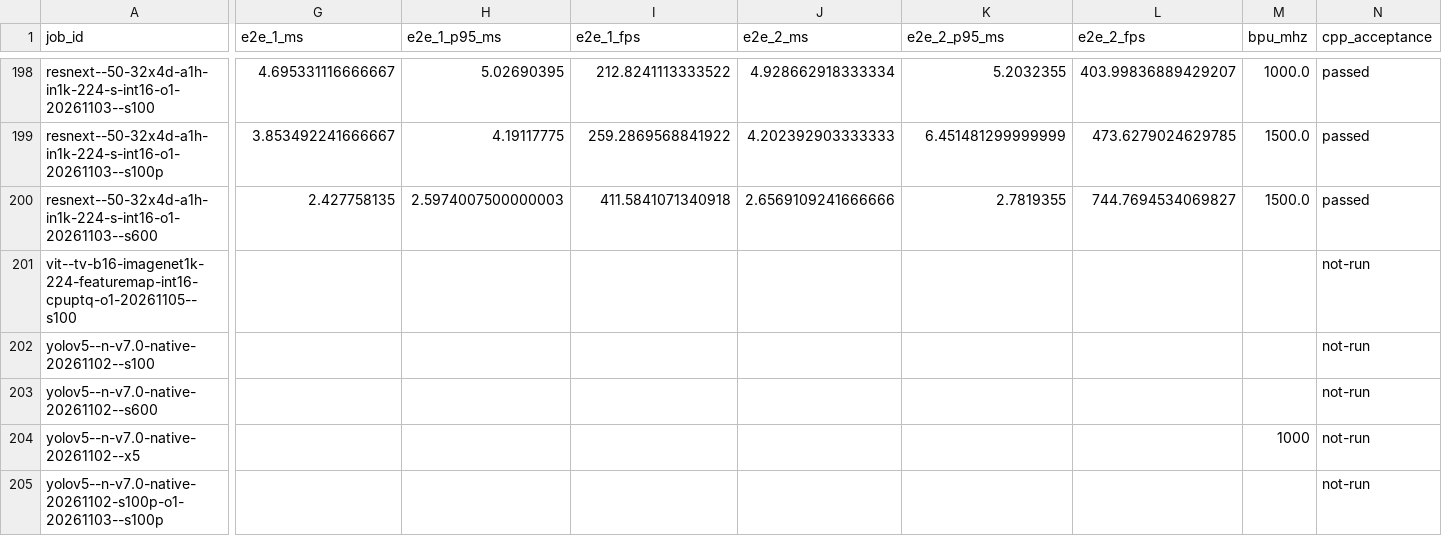
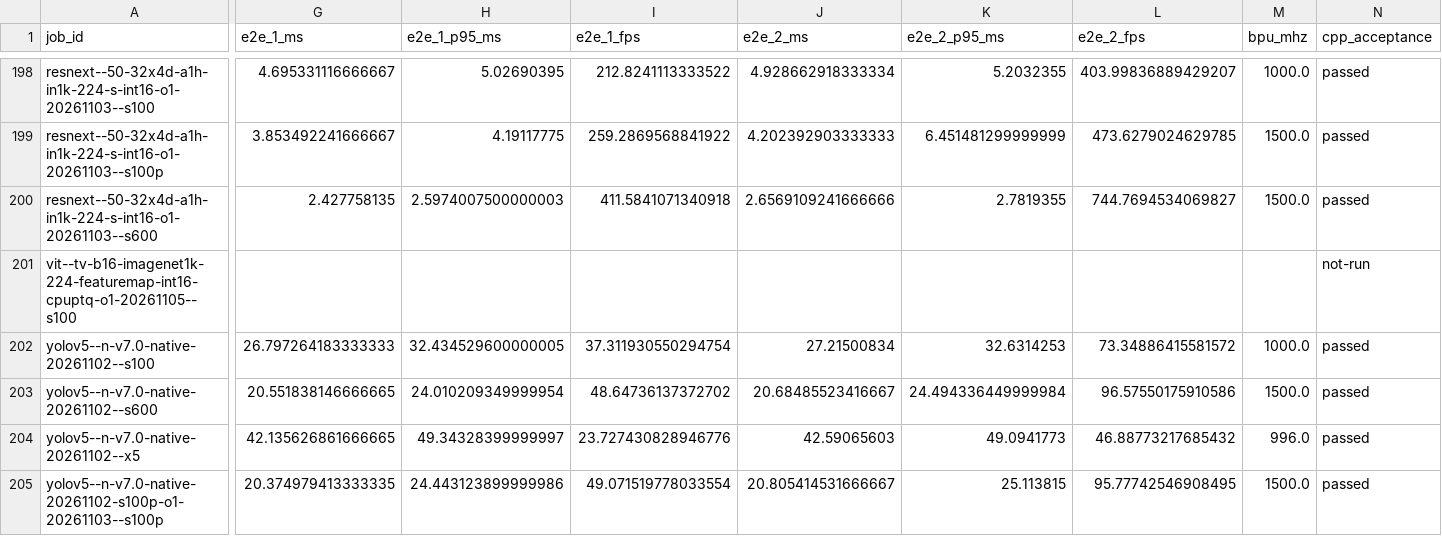
Before and after one commit to D-Robotics/rdk_model_zoo, a CSV file: model_zoo_web/public/evaluation/first208-20261109/performance.csv, drawn as a sheet; only a part is shown, gaps mark what is left out; the diff covers the shown part only; the diff names each change by its address in the sheet, - before the commit and + after, or states it on an @@ line.

```diff
--- a/model_zoo_web/public/evaluation/first208-20261109/performance.csv
+++ b/model_zoo_web/public/evaluation/first208-20261109/performance.csv
-G202 (e2e_1_ms): (empty)
+G202 (e2e_1_ms): 26.797264183333333
-H202 (e2e_1_p95_ms): (empty)
+H202 (e2e_1_p95_ms): 32.434529600000005
-I202 (e2e_1_fps): (empty)
+I202 (e2e_1_fps): 37.311930550294754
-J202 (e2e_2_ms): (empty)
+J202 (e2e_2_ms): 27.21500834
-K202 (e2e_2_p95_ms): (empty)
+K202 (e2e_2_p95_ms): 32.6314253
-L202 (e2e_2_fps): (empty)
+L202 (e2e_2_fps): 73.34886415581572
-M202 (bpu_mhz): (empty)
+M202 (bpu_mhz): 1000.0
-N202:N205 (cpp_acceptance): not-run
+N202:N205 (cpp_acceptance): passed
-G203 (e2e_1_ms): (empty)
+G203 (e2e_1_ms): 20.551838146666665
-H203 (e2e_1_p95_ms): (empty)
+H203 (e2e_1_p95_ms): 24.010209349999954
-I203 (e2e_1_fps): (empty)
+I203 (e2e_1_fps): 48.64736137372702
-J203 (e2e_2_ms): (empty)
+J203 (e2e_2_ms): 20.68485523416667
-K203 (e2e_2_p95_ms): (empty)
+K203 (e2e_2_p95_ms): 24.494336449999984
-L203 (e2e_2_fps): (empty)
+L203 (e2e_2_fps): 96.57550175910586
-M203 (bpu_mhz): (empty)
+M203 (bpu_mhz): 1500.0
-G204 (e2e_1_ms): (empty)
+G204 (e2e_1_ms): 42.135626861666665
-H204 (e2e_1_p95_ms): (empty)
+H204 (e2e_1_p95_ms): 49.34328399999997
-I204 (e2e_1_fps): (empty)
+I204 (e2e_1_fps): 23.727430828946776
-J204 (e2e_2_ms): (empty)
+J204 (e2e_2_ms): 42.59065603
-K204 (e2e_2_p95_ms): (empty)
+K204 (e2e_2_p95_ms): 49.0941773
-L204 (e2e_2_fps): (empty)
+L204 (e2e_2_fps): 46.88773217685432
-M204 (bpu_mhz): 1000
+M204 (bpu_mhz): 996.0
-G205 (e2e_1_ms): (empty)
+G205 (e2e_1_ms): 20.374979413333335
-H205 (e2e_1_p95_ms): (empty)
+H205 (e2e_1_p95_ms): 24.443123899999986
-I205 (e2e_1_fps): (empty)
+I205 (e2e_1_fps): 49.071519778033554
-J205 (e2e_2_ms): (empty)
+J205 (e2e_2_ms): 20.805414531666667
-K205 (e2e_2_p95_ms): (empty)
+K205 (e2e_2_p95_ms): 25.113815
-L205 (e2e_2_fps): (empty)
+L205 (e2e_2_fps): 95.77742546908495
-M205 (bpu_mhz): (empty)
+M205 (bpu_mhz): 1500.0
```
Also changed, not shown: 32 edited cells elsewhere in this file, 4 other files.
